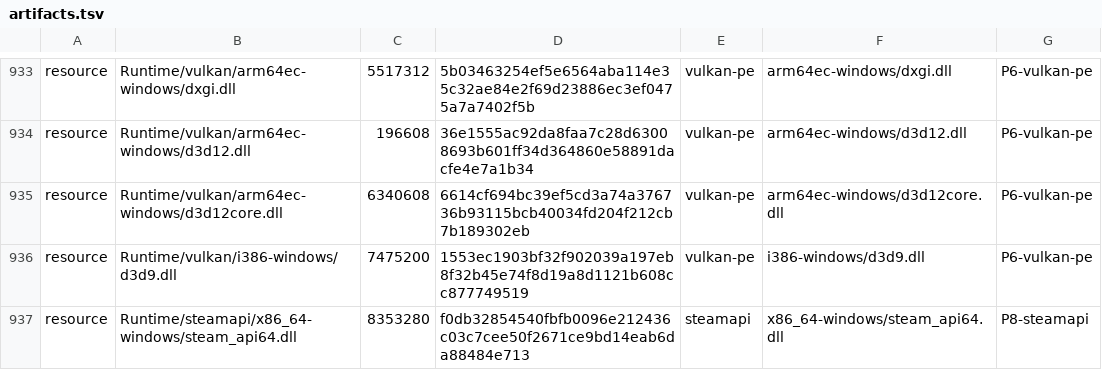
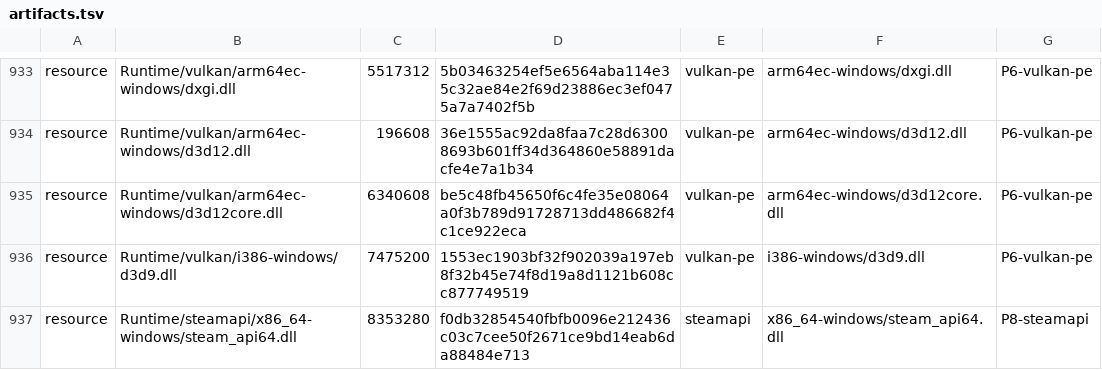
Before and after one commit to playportdev/playport, a TSV file: app/artifacts.tsv, drawn as a sheet; only a part is shown, gaps mark what is left out.

```diff
--- a/app/artifacts.tsv
+++ b/app/artifacts.tsv
@@ -934,3 +934,3 @@ resource	Runtime/vulkan/arm64ec-windows/dxgi.dll	5517312	5b03463254ef5e6564aba11
 resource	Runtime/vulkan/arm64ec-windows/d3d12.dll	196608	36e1555ac92da8faa7c28d63008693b601ff34d364860e58891dacfe4e7a1b34	vulkan-pe	arm64ec-windows/d3d12.dll	P6-vulkan-pe
-resource	Runtime/vulkan/arm64ec-windows/d3d12core.dll	6340608	6614cf694bc39ef5cd3a74a376736b93115bcb40034fd204f212cb7b189302eb	vulkan-pe	arm64ec-windows/d3d12core.dll	P6-vulkan-pe
+resource	Runtime/vulkan/arm64ec-windows/d3d12core.dll	6340608	be5c48fb45650f6c4fe35e08064a0f3b789d91728713dd486682f4c1ce922eca	vulkan-pe	arm64ec-windows/d3d12core.dll	P6-vulkan-pe
 resource	Runtime/vulkan/i386-windows/d3d9.dll	7475200	1553ec1903bf32f902039a197eb8f32b45e74f8d19a8d1121b608cc877749519	vulkan-pe	i386-windows/d3d9.dll	P6-vulkan-pe
```
Also changed, not shown: 6 other files.
